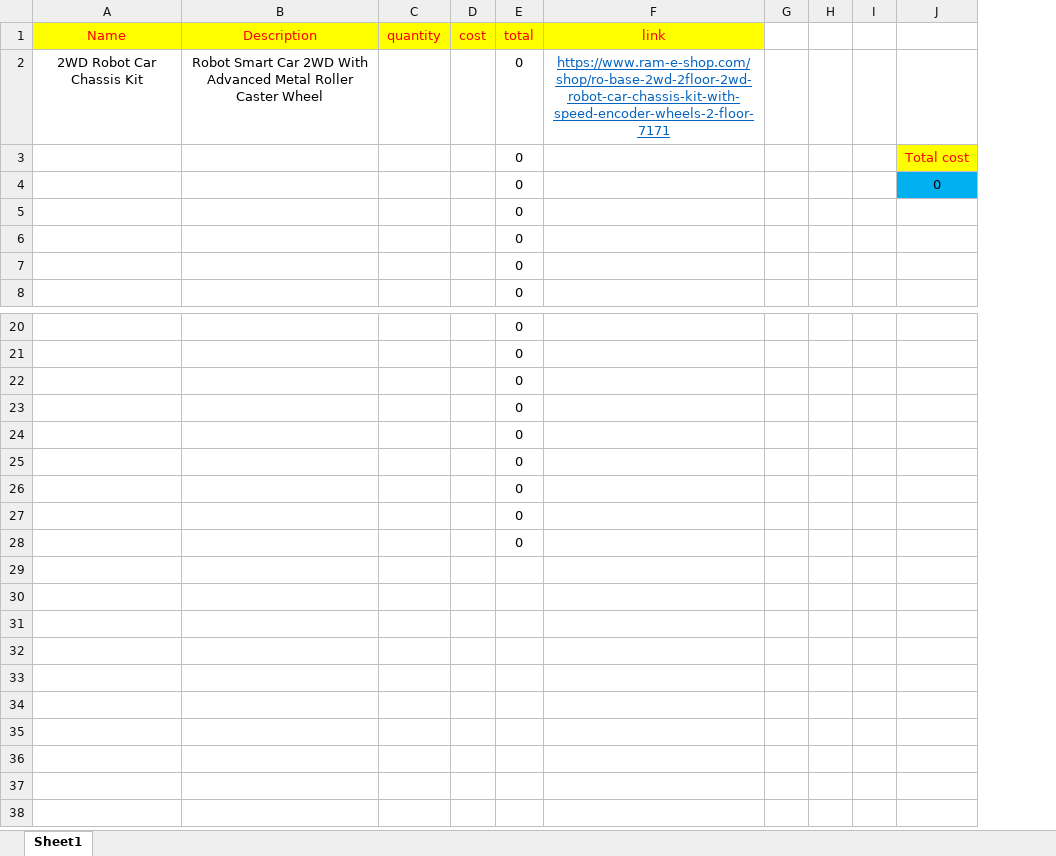
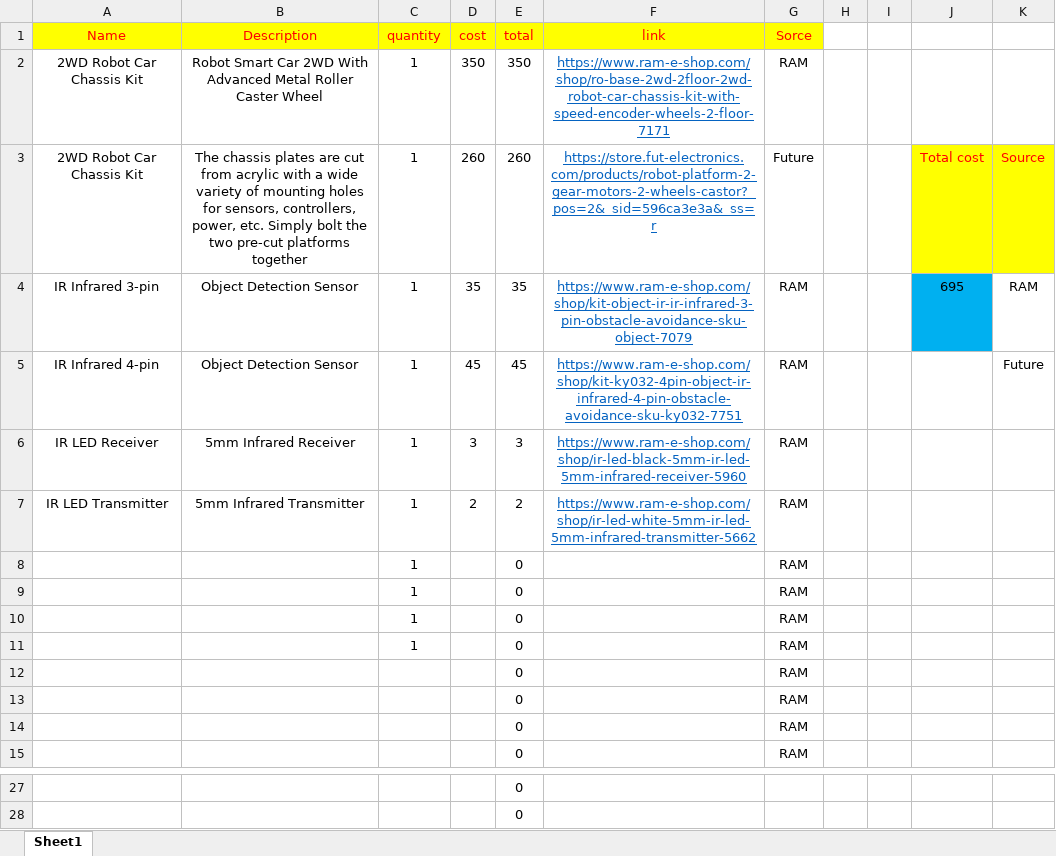
Before and after one commit to youefkh05/Angry-birds-Micromouse-Comp, an Excel workbook: Report/Components-List.xlsx, sheet Sheet1, drawn as a sheet; only a part is shown, gaps mark what is left out; values as stored, in another font and other column widths than the file's, no borders; removed rows and columns are numbered as before the commit, all else as after; the diff names each change by its address in the sheet, - before the commit and + after, or states it on an @@ line.

Commit message:
Added Chasis
now with the IR

```diff
--- a/Report/Components-List.xlsx (sheet Sheet1)
+++ b/Report/Components-List.xlsx (sheet Sheet1)
-column G, empty
+column G (Sorce), row 2: RAM; rows 12-15: all RAM
+column K, empty
-C2 (quantity): (empty)
+C2 (quantity): 1
-D2 (cost): (empty)
+D2 (cost): 350
-E2 (total): 0
+E2 (total): 350
-row 3:  |  |  |  | 0 |  |  |  |  | Total cost
-row 4:  |  |  |  | 0 |  |  |  |  | 0
+row 3: 2WD Robot Car Chassis Kit | The chassis plates are cut from acrylic with a wide variety of mounting holes for sensors, controllers, power, etc. Simply bolt the two pre-cut platforms together | 1 | 260 | 260 | https://store.fut-electronics.com/products/robot-platform-2-gear-motors-2-wheels-castor?_pos=2&_sid=596ca3e3a&_ss=r | Future |  |  | Total cost | Source
+row 4: IR Infrared 3-pin | Object Detection Sensor | 1 | 35 | 35 | https://www.ram-e-shop.com/shop/kit-object-ir-ir-infrared-3-pin-obstacle-avoidance-sku-object-7079 | RAM |  |  | 695 | RAM
+row 5: IR Infrared 4-pin | Object Detection Sensor | 1 | 45 | 45 | https://www.ram-e-shop.com/shop/kit-ky032-4pin-object-ir-infrared-4-pin-obstacle-avoidance-sku-ky032-7751 | RAM |  |  |  | Future
+row 6: IR LED Receiver | 5mm Infrared Receiver | 1 | 3 | 3 | https://www.ram-e-shop.com/shop/ir-led-black-5mm-ir-led-5mm-infrared-receiver-5960 | RAM
+row 7: IR LED Transmitter | 5mm Infrared Transmitter | 1 | 2 | 2 | https://www.ram-e-shop.com/shop/ir-led-white-5mm-ir-led-5mm-infrared-transmitter-5662 | RAM
+row 8:  |  | 1 |  | 0 |  | RAM
+row 9:  |  | 1 |  | 0 |  | RAM
+row 10:  |  | 1 |  | 0 |  | RAM
+row 11:  |  | 1 |  | 0 |  | RAM
-row 22:  |  |  |  | 0
-row 23:  |  |  |  | 0
-row 24:  |  |  |  | 0
-row 25:  |  |  |  | 0
-row 26:  |  |  |  | 0
-row 27:  |  |  |  | 0
-row 28:  |  |  |  | 0
```
Also changed, not shown: formulas that keep their value.
